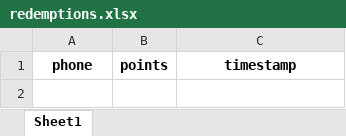
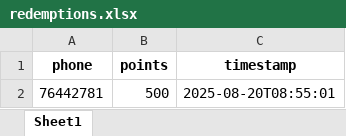
Before and after one commit to theamoubarakk/teetee, an Excel workbook: redemptions.xlsx, sheet Sheet1, drawn as a sheet; values as stored, in another font and other column widths than the file's, no borders; the diff names each change by its address in the sheet, - before the commit and + after, or states it on an @@ line.

Commit message:
Redeem points 76442781 500.0

```diff
--- a/redemptions.xlsx (sheet Sheet1)
+++ b/redemptions.xlsx (sheet Sheet1)
+row 2: 76442781 | 500 | 2025-08-20T08:55:01
```
